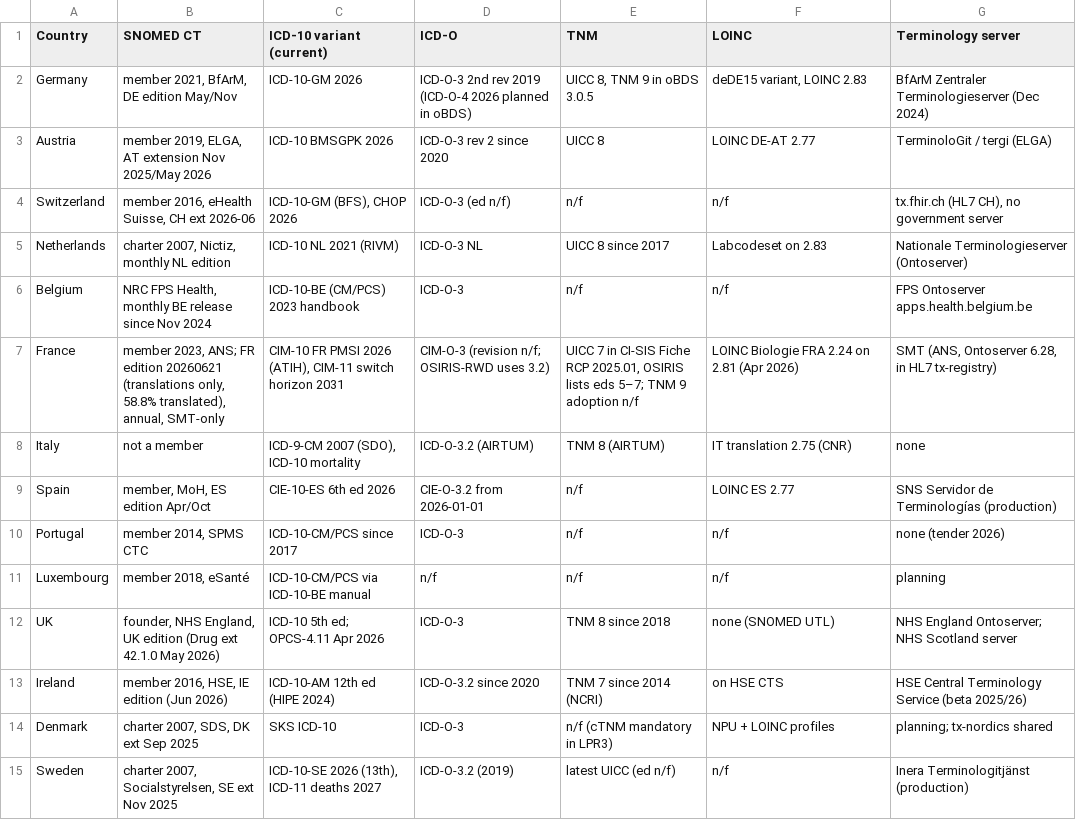
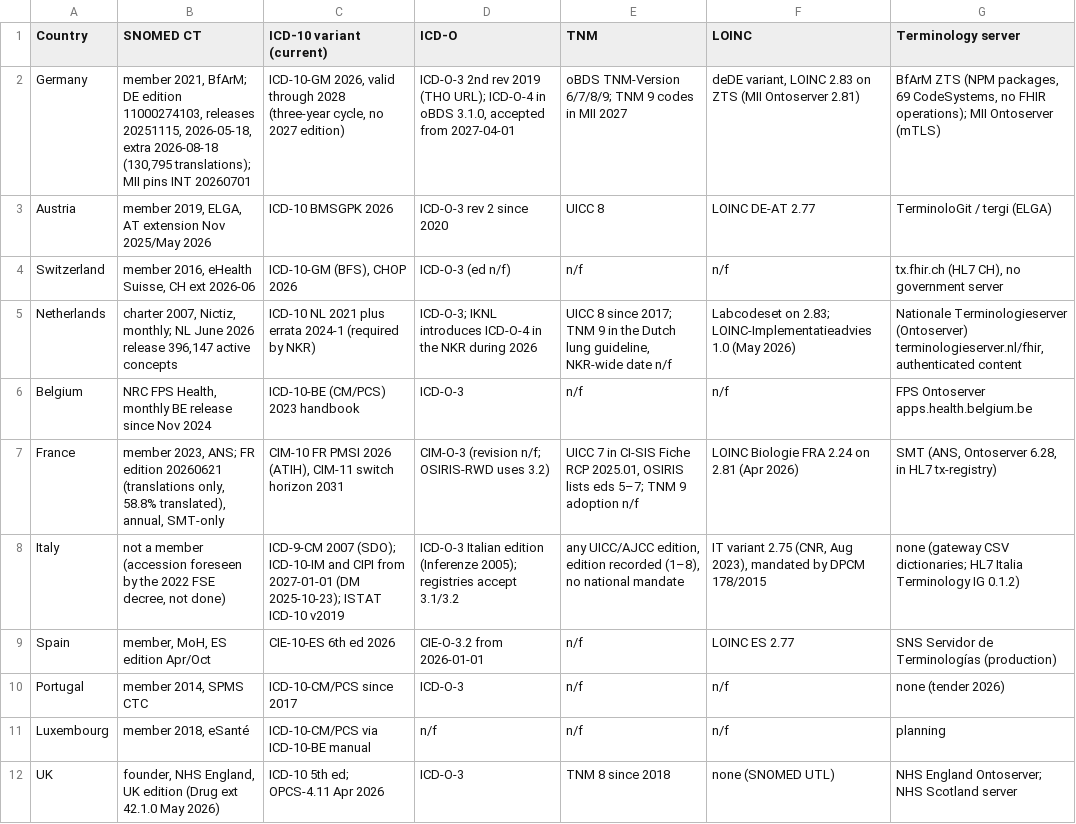
Before and after one commit to PHOENIX-Initiative-European-Cancer/european-cancer-data-landscape, a CSV file: data/terminology-landscape.csv, drawn as a sheet; only a part is shown; the shorter side is filled out with more unchanged rows.

```diff
--- a/data/terminology-landscape.csv
+++ b/data/terminology-landscape.csv
@@ -1,9 +1,9 @@
 Country,SNOMED CT,ICD-10 variant (current),ICD-O,TNM,LOINC,Terminology server
-Germany,"member 2021, BfArM, DE edition May/Nov",ICD-10-GM 2026,ICD-O-3 2nd rev 2019 (ICD-O-4 2026 planned in oBDS),"UICC 8, TNM 9 in oBDS 3.0.5","deDE15 variant, LOINC 2.83",BfArM Zentraler Terminologieserver (Dec 2024)
+Germany,"member 2021, BfArM; DE edition 11000274103, releases 20251115, 2026-05-18, extra 2026-08-18 (130,795 translations); MII pins INT 20260701","ICD-10-GM 2026, valid through 2028 (three-year cycle, no 2027 edition)","ICD-O-3 2nd rev 2019 (THO URL); ICD-O-4 in oBDS 3.1.0, accepted from 2027-04-01",oBDS TNM-Version 6/7/8/9; TNM 9 codes in MII 2027,"deDE variant, LOINC 2.83 on ZTS (MII Ontoserver 2.81)","BfArM ZTS (NPM packages, 69 CodeSystems, no FHIR operations); MII Ontoserver (mTLS)"
 Austria,"member 2019, ELGA, AT extension Nov 2025/May 2026",ICD-10 BMSGPK 2026,ICD-O-3 rev 2 since 2020,UICC 8,LOINC DE-AT 2.77,TerminoloGit / tergi (ELGA)
 Switzerland,"member 2016, eHealth Suisse, CH ext 2026-06","ICD-10-GM (BFS), CHOP 2026",ICD-O-3 (ed n/f),n/f,n/f,"tx.fhir.ch (HL7 CH), no government server"
-Netherlands,"charter 2007, Nictiz, monthly NL edition",ICD-10 NL 2021 (RIVM),ICD-O-3 NL,UICC 8 since 2017,Labcodeset on 2.83,Nationale Terminologieserver (Ontoserver)
+Netherlands,"charter 2007, Nictiz, monthly; NL June 2026 release 396,147 active concepts",ICD-10 NL 2021 plus errata 2024-1 (required by NKR),ICD-O-3; IKNL introduces ICD-O-4 in the NKR during 2026,"UICC 8 since 2017; TNM 9 in the Dutch lung guideline, NKR-wide date n/f",Labcodeset on 2.83; LOINC-Implementatieadvies 1.0 (May 2026),"Nationale Terminologieserver (Ontoserver) terminologieserver.nl/fhir, authenticated content"
 Belgium,"NRC FPS Health, monthly BE release since Nov 2024",ICD-10-BE (CM/PCS) 2023 handbook,ICD-O-3,n/f,n/f,FPS Ontoserver apps.health.belgium.be
 France,"member 2023, ANS; FR edition 20260621 (translations only, 58.8% translated), annual, SMT-only","CIM-10 FR PMSI 2026 (ATIH), CIM-11 switch horizon 2031",CIM-O-3 (revision n/f; OSIRIS-RWD uses 3.2),"UICC 7 in CI-SIS Fiche RCP 2025.01, OSIRIS lists eds 5–7; TNM 9 adoption n/f",LOINC Biologie FRA 2.24 on 2.81 (Apr 2026),"SMT (ANS, Ontoserver 6.28, in HL7 tx-registry)"
-Italy,not a member,"ICD-9-CM 2007 (SDO), ICD-10 mortality",ICD-O-3.2 (AIRTUM),TNM 8 (AIRTUM),IT translation 2.75 (CNR),none
+Italy,"not a member (accession foreseen by the 2022 FSE decree, not done)",ICD-9-CM 2007 (SDO); ICD-10-IM and CIPI from 2027-01-01 (DM 2025-10-23); ISTAT ICD-10 v2019,ICD-O-3 Italian edition (Inferenze 2005); registries accept 3.1/3.2,"any UICC/AJCC edition, edition recorded (1–8), no national mandate","IT variant 2.75 (CNR, Aug 2023), mandated by DPCM 178/2015",none (gateway CSV dictionaries; HL7 Italia Terminology IG 0.1.2)
 Spain,"member, MoH, ES edition Apr/Oct",CIE-10-ES 6th ed 2026,CIE-O-3.2 from 2026-01-01,n/f,LOINC ES 2.77,SNS Servidor de Terminologías (production)
```
Also changed, not shown: data/fhir-landscape.csv, 5 other files.
